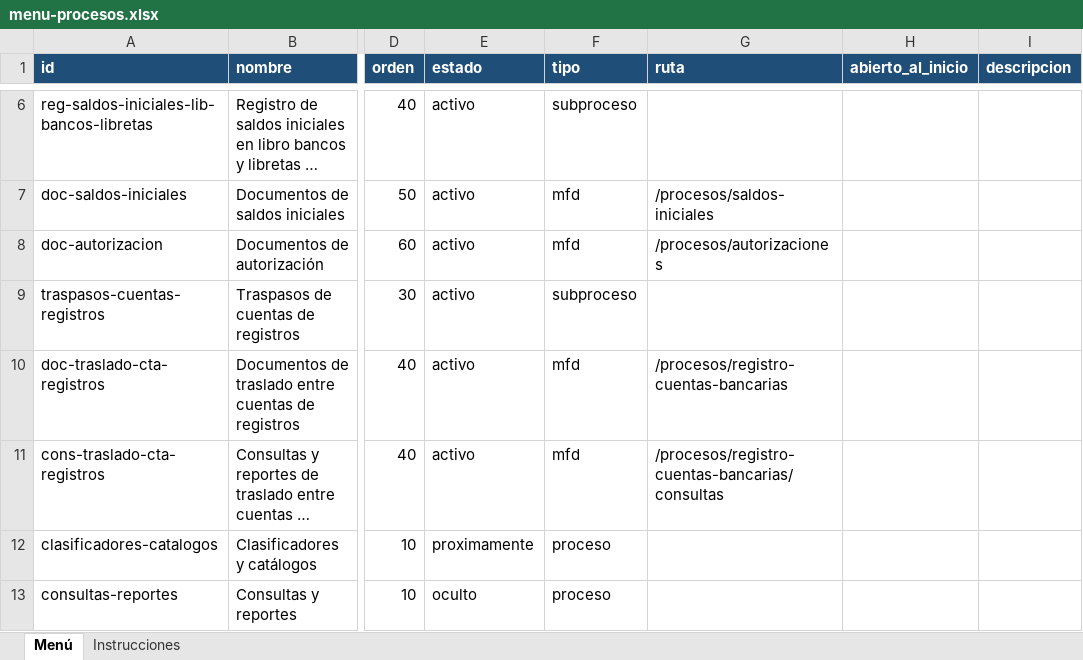
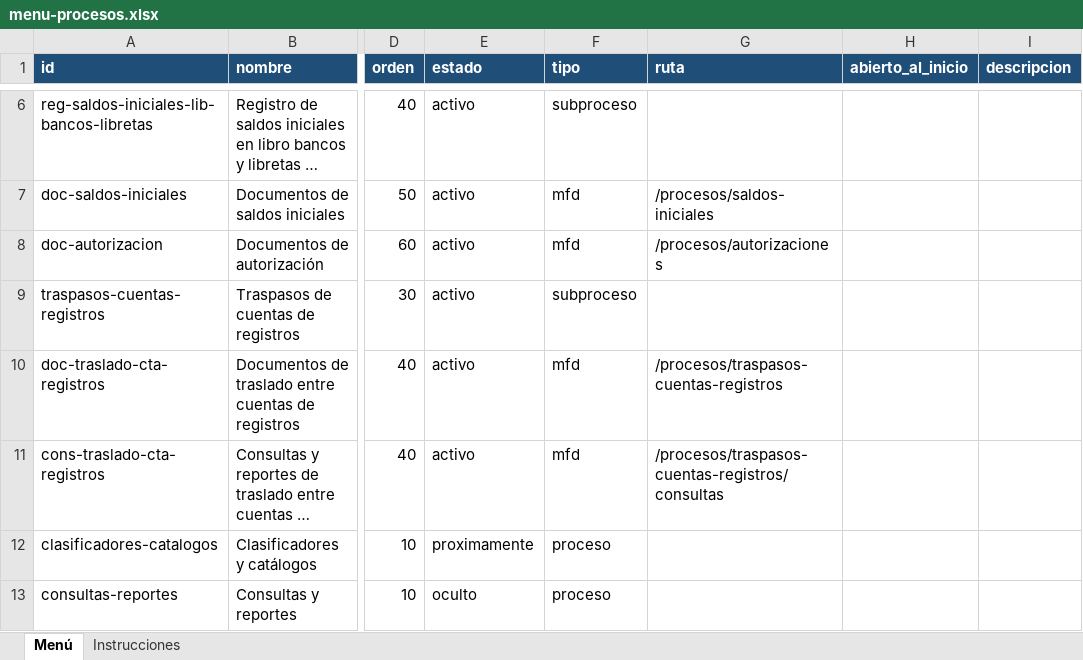
Before and after one commit to Adibto-dev/frontend-siaf-rp-snt, an Excel workbook: docs/menu-procesos.xlsx, sheet Menú, drawn as a sheet; only a part is shown, gaps mark what is left out; long unchanged cells end in …; values as stored, in another font and other column widths than the file's, no borders; the diff names each change by its address in the sheet, - before the commit and + after, or states it on an @@ line.

```diff
--- a/docs/menu-procesos.xlsx (sheet Menú)
+++ b/docs/menu-procesos.xlsx (sheet Menú)
-G10 (ruta): /procesos/registro-cuentas-bancarias
+G10 (ruta): /procesos/traspasos-cuentas-registros
-G11 (ruta): /procesos/registro-cuentas-bancarias/consultas
+G11 (ruta): /procesos/traspasos-cuentas-registros/consultas
```
Also changed, not shown: 24 other files.
